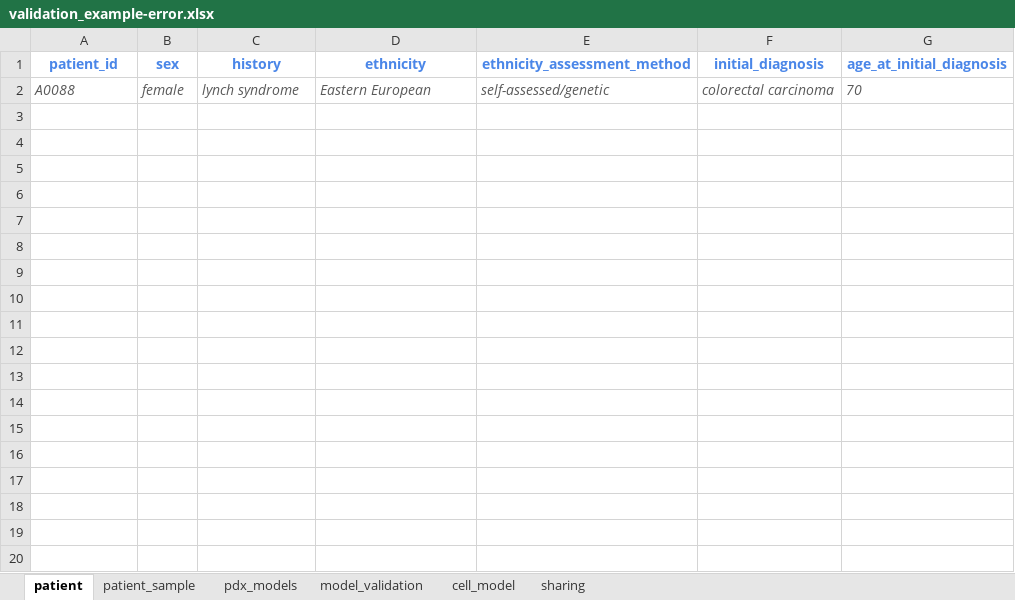
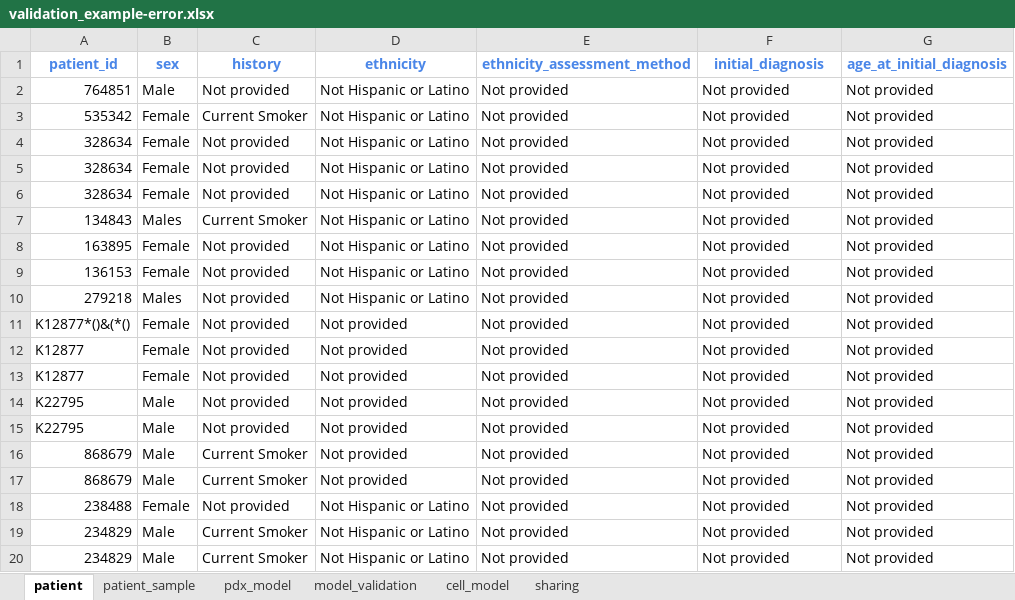
Before and after one commit to PDCMFinder/pdcm-submission, an Excel workbook: website/static/assets/validation_example-error.xlsx, sheet patient, drawn as a sheet; only a part is shown; values as stored, in another font and other column widths than the file's, no borders; removed rows and columns are numbered as before the commit, all else as after; the diff covers the shown part only; the diff names each change by its address in the sheet, - before the commit and + after, or states it on an @@ line.

```diff
--- a/website/static/assets/validation_example-error.xlsx (sheet patient)
+++ b/website/static/assets/validation_example-error.xlsx (sheet patient)
-sheet tab: pdx_models
+sheet tab: pdx_model
-row 2: A0088 | female | lynch syndrome | Eastern European | self-assessed/genetic | colorectal carcinoma | 70
+row 2: 764851 | Male | Not provided | Not Hispanic or Latino | Not provided | Not provided | Not provided
+row 3: 535342 | Female | Current Smoker | Not Hispanic or Latino | Not provided | Not provided | Not provided
+row 4: 328634 | Female | Not provided | Not Hispanic or Latino | Not provided | Not provided | Not provided
+row 5: 328634 | Female | Not provided | Not Hispanic or Latino | Not provided | Not provided | Not provided
+row 6: 328634 | Female | Not provided | Not Hispanic or Latino | Not provided | Not provided | Not provided
+row 7: 134843 | Males | Current Smoker | Not Hispanic or Latino | Not provided | Not provided | Not provided
+row 8: 163895 | Female | Not provided | Not Hispanic or Latino | Not provided | Not provided | Not provided
+row 9: 136153 | Female | Not provided | Not Hispanic or Latino | Not provided | Not provided | Not provided
+row 10: 279218 | Males | Not provided | Not Hispanic or Latino | Not provided | Not provided | Not provided
+row 11: K12877*()&(*() | Female | Not provided | Not provided | Not provided | Not provided | Not provided
+row 12: K12877 | Female | Not provided | Not provided | Not provided | Not provided | Not provided
+row 13: K12877 | Female | Not provided | Not provided | Not provided | Not provided | Not provided
+row 14: K22795 | Male | Not provided | Not provided | Not provided | Not provided | Not provided
+row 15: K22795 | Male | Not provided | Not provided | Not provided | Not provided | Not provided
+row 16: 868679 | Male | Current Smoker | Not provided | Not provided | Not provided | Not provided
+row 17: 868679 | Male | Current Smoker | Not provided | Not provided | Not provided | Not provided
+row 18: 238488 | Female | Not provided | Not Hispanic or Latino | Not provided | Not provided | Not provided
+row 19: 234829 | Male | Current Smoker | Not Hispanic or Latino | Not provided | Not provided | Not provided
+row 20: 234829 | Male | Current Smoker | Not Hispanic or Latino | Not provided | Not provided | Not provided
```
Also changed, not shown: 43 added rows elsewhere in this sheet, sheet patient_sample, sheet pdx_model, sheet sharing, sheet cell_model, sheet model_validation.
